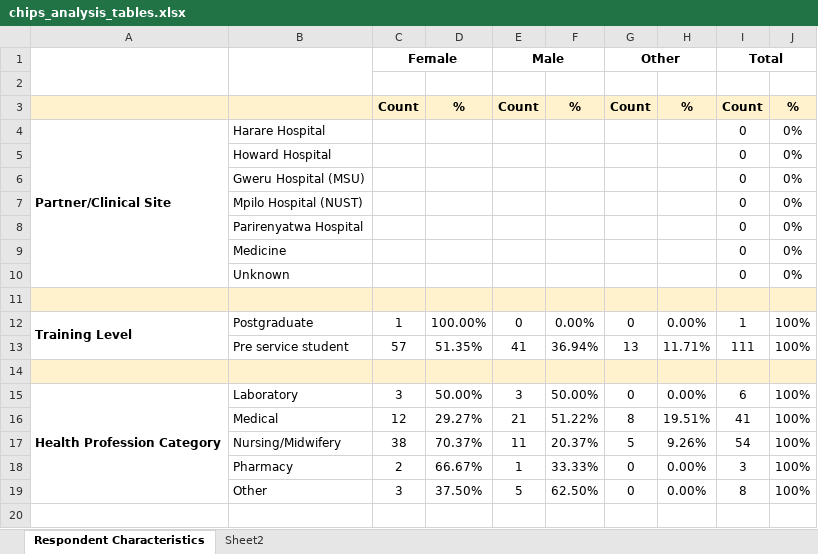
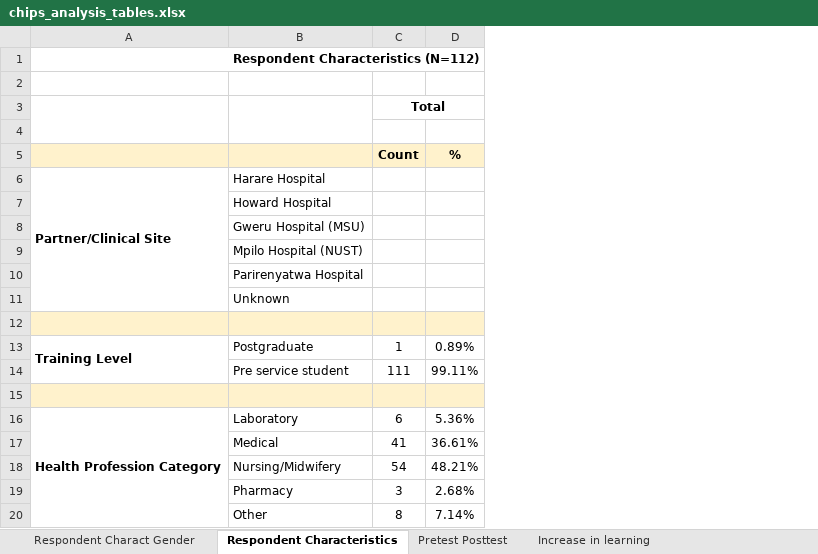
Before and after one commit to ronna/chips-analysis, an Excel workbook: output/chips_analysis_tables.xlsx, sheet Respondent Characteristics, drawn as a sheet; values as stored, in another font and other column widths than the file's, no borders; removed rows and columns are numbered as before the commit, all else as after; the diff names each change by its address in the sheet, - before the commit and + after, or states it on an @@ line.

```diff
--- a/output/chips_analysis_tables.xlsx (sheet Respondent Characteristics)
+++ b/output/chips_analysis_tables.xlsx (sheet Respondent Characteristics)
-sheet tab: Sheet2
+sheet tab: Respondent Charact Gender
+sheet tab: Pretest Posttest
+sheet tab: Increase in learning
-column C (Count), row 1: Female; rows 12-19: 1 | 57 |  | 3 | 12 | 38 | 2 | 3
-column D (%), rows 12-19: 100.00% | 51.35% |  | 50.00% | 29.27% | 70.37% | 66.67% | 37.50%
-column E (Count), row 1: Male; rows 12-19: 0 | 41 |  | 3 | 21 | 11 | 1 | 5
-column F (%), rows 12-19: 0.00% | 36.94% |  | 50.00% | 51.22% | 20.37% | 33.33% | 62.50%
-column G (Count), row 1: Other; rows 12-19: 0 | 13 |  | 0 | 8 | 5 | 0 | 0
-column H (%), rows 12-19: 0.00% | 11.71% |  | 0.00% | 19.51% | 9.26% | 0.00% | 0.00%
-column J (%), rows 4-8: all 0%; rows 10-19: 0% |  | 100% | 100% |  | 100% | 100% | 100% | 100% | 100%
+column D (%), rows 13-20: 0.89% | 99.11% |  | 5.36% | 36.61% | 48.21% | 2.68% | 7.14%
+row 1: Respondent Characteristics (N=112)
+row 2: (empty)
-C6:C10 (Count): 0
+C6:C10 (Count): (empty)
-row 9:  | Medicine |  |  |  |  |  |  | 0 | 0%
-C11 (Count): 0
+C11 (Count): (empty)
```
Also changed, not shown: formulas that keep their value.
